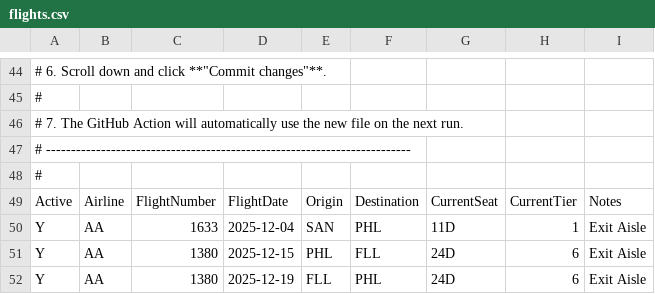
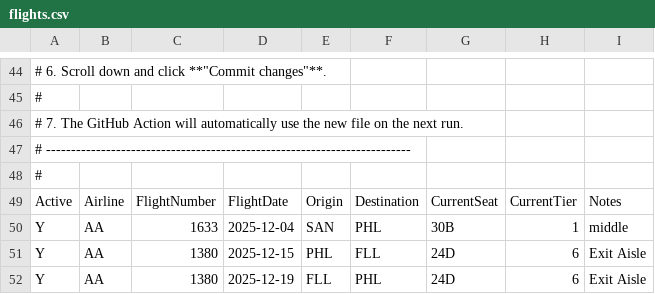
Before and after one commit to mrunningbeer/aa-seat-stalker, a CSV file: flights.csv, drawn as a sheet; only a part is shown, gaps mark what is left out.

Commit message:
Update flights.csv

```diff
--- a/flights.csv
+++ b/flights.csv
@@ -49,3 +49,3 @@
 Active,Airline,FlightNumber,FlightDate,Origin,Destination,CurrentSeat,CurrentTier,Notes
-Y,AA,1633,2025-12-04,SAN,PHL,11D,1,Exit Aisle
+Y,AA,1633,2025-12-04,SAN,PHL,30B,1,middle
 Y,AA,1380,2025-12-15,PHL,FLL,24D,6,Exit Aisle
```
